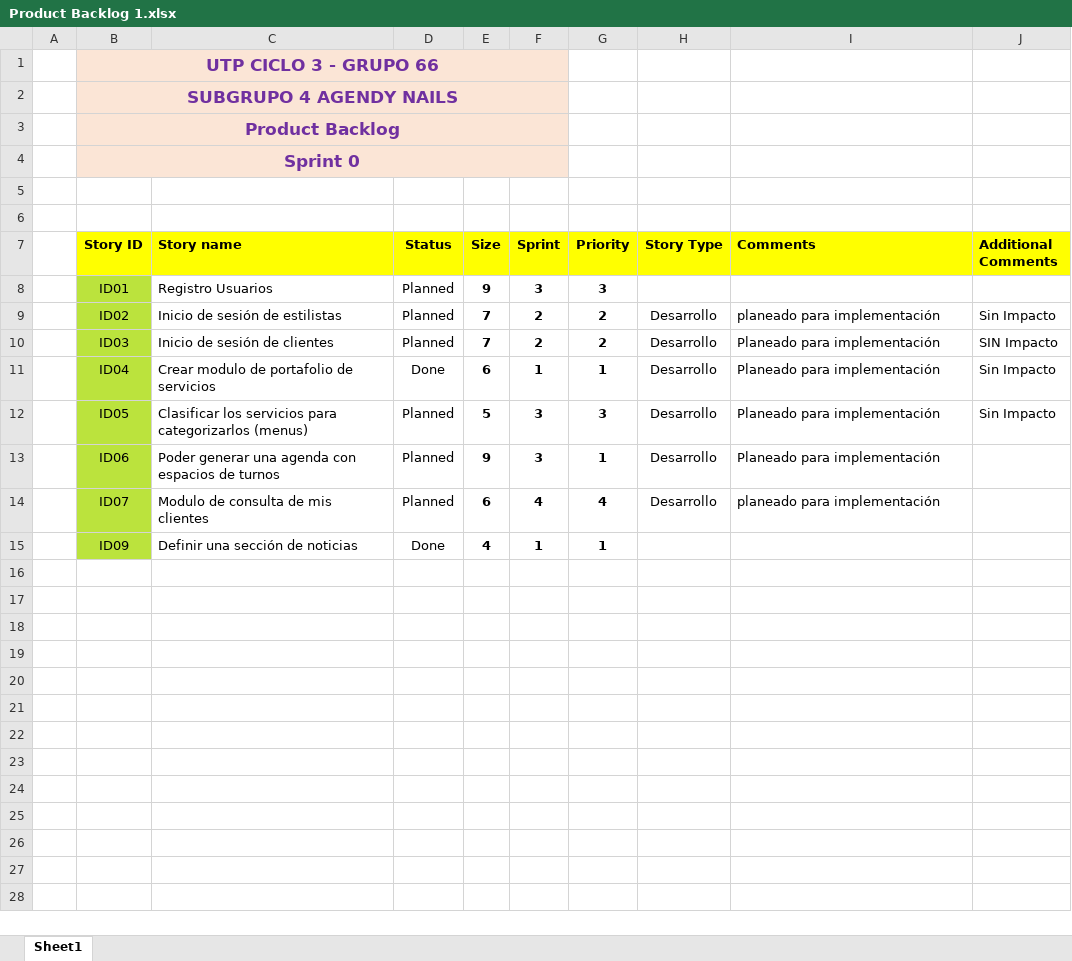
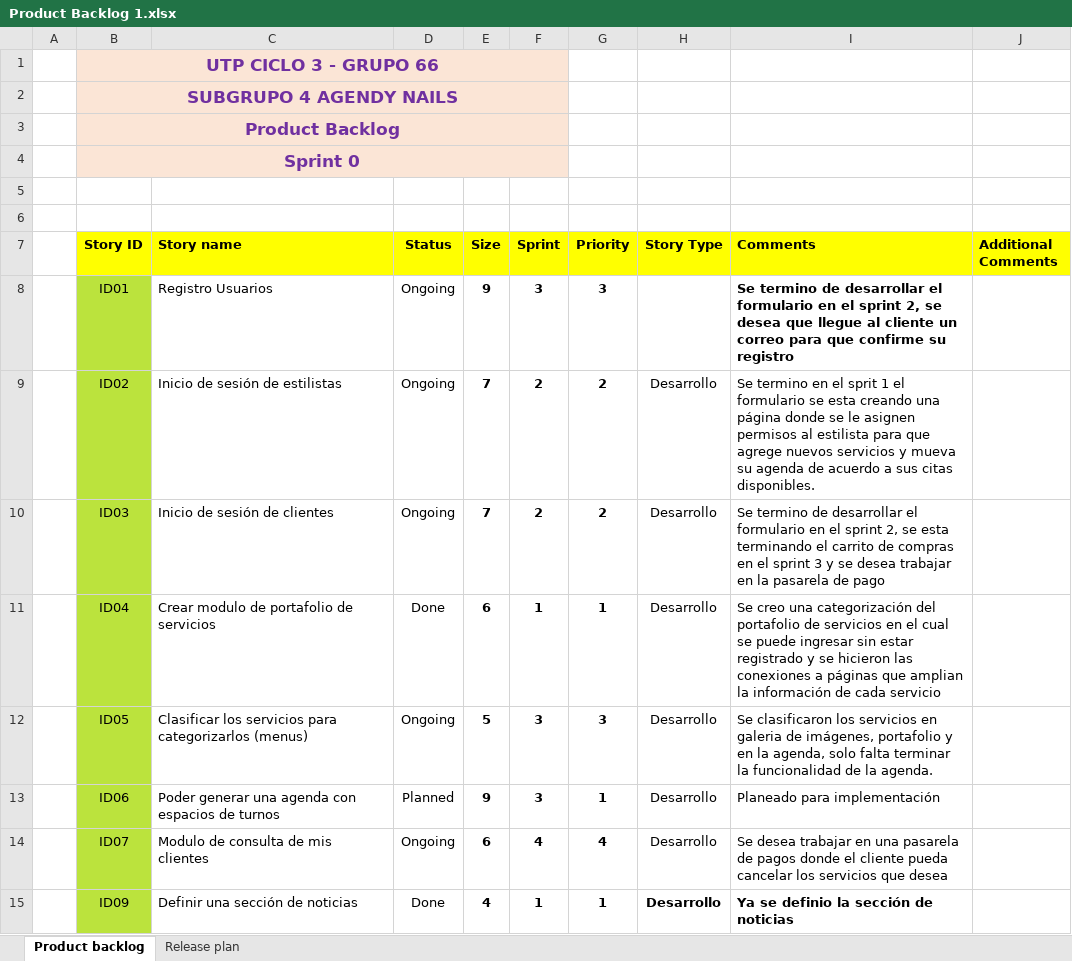
Before and after one commit to nanareyes/Proyecto-Ciclo-3, an Excel workbook: Documentacion/Product Backlog 1.xlsx, sheet Product backlog, drawn as a sheet; values as stored, in another font and other column widths than the file's, no borders; conditional formats not drawn; the diff names each change by its address in the sheet, - before the commit and + after, or states it on an @@ line.

Commit message:
Se agrega página de calendario

```diff
--- a/Documentacion/Product Backlog 1.xlsx (sheet Product backlog)
+++ b/Documentacion/Product Backlog 1.xlsx (sheet Product backlog)
-sheet tab: Sheet1
+sheet tab: Product backlog
+sheet tab: Release plan
-D8:D10 (Status): Planned
+D8:D10 (Status): Ongoing
-I8 (Comments): (empty)
+I8 (Comments): Se termino de desarrollar el formulario en el sprint 2, se desea que llegue al cliente un correo para que confirme su registro
-I9 (Comments): planeado para implementación
+I9 (Comments): Se termino en el sprit 1 el formulario se esta creando una página donde se le asignen permisos al estilista para que agrege nuevos servicios y mueva su agenda de acuerdo a sus citas disponibles.
-J9 (Additional Comments): Sin Impacto
+J9 (Additional Comments): (empty)
-I10 (Comments): Planeado para implementación
+I10 (Comments): Se termino de desarrollar el formulario en el sprint 2, se esta terminando el carrito de compras en el sprint 3 y se desea trabajar en la pasarela de pago
-J10 (Additional Comments): SIN Impacto
+J10 (Additional Comments): (empty)
-I11 (Comments): Planeado para implementación
+I11 (Comments): Se creo una categorización del portafolio de servicios en el cual se puede ingresar sin estar registrado y se hicieron las conexiones a páginas que amplian la información de cada servicio
-J11:J12 (Additional Comments): Sin Impacto
+J11:J12 (Additional Comments): (empty)
-D12 (Status): Planned
+D12 (Status): Ongoing
-I12 (Comments): Planeado para implementación
+I12 (Comments): Se clasificaron los servicios en galeria de imágenes, portafolio y en la agenda, solo falta terminar la funcionalidad de la agenda.
-D14 (Status): Planned
+D14 (Status): Ongoing
-I14 (Comments): planeado para implementación
+I14 (Comments): Se desea trabajar en una pasarela de pagos donde el cliente pueda cancelar los servicios que desea
-H15 (Story Type): (empty)
+H15 (Story Type): Desarrollo
-I15 (Comments): (empty)
+I15 (Comments): Ya se definio la sección de noticias
```
Also changed, not shown: Documentacion/Historia de usuario.xlsx, 5 other files.
